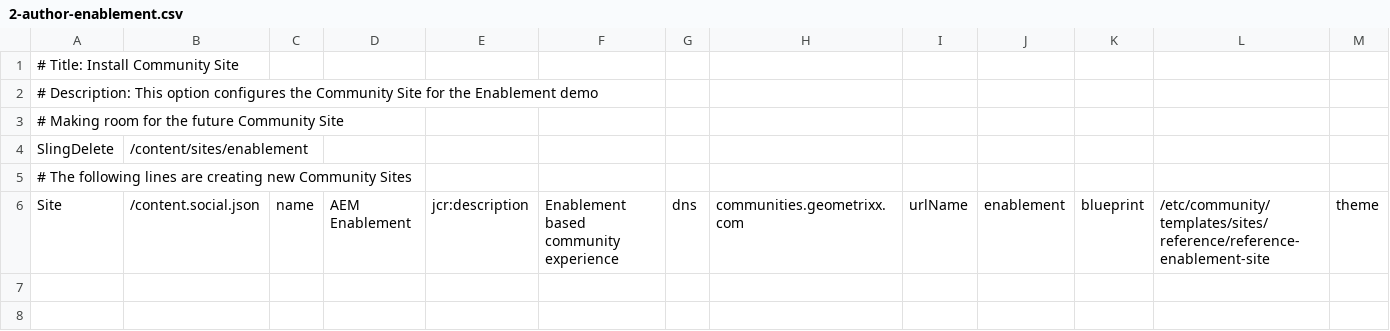
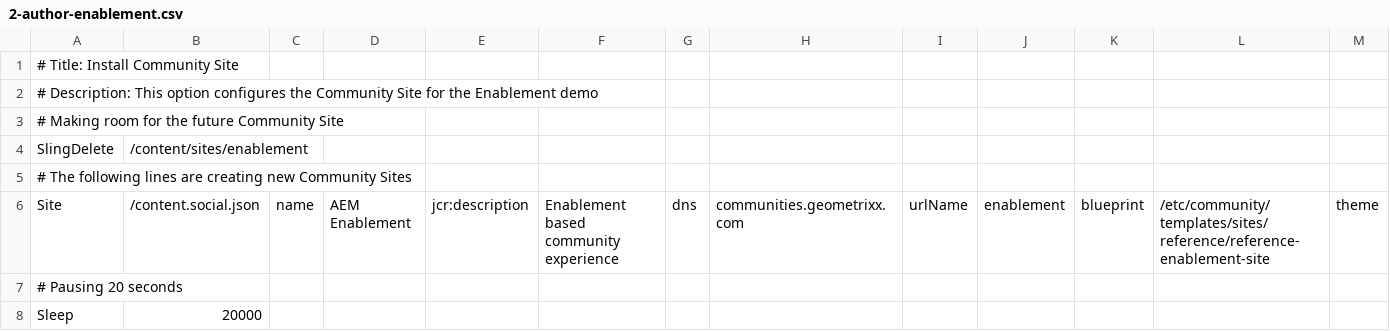
Before and after one commit to connectthefuture/aem-demo-machine, a CSV file: dist/community/maven/enablement/src/main/content/jcr_root/etc/community/enablement/2-author-enablement.csv, drawn as a sheet; only a part is shown; rows hold the shown columns only; the diff names each change by its address in the sheet, - before the commit and + after, or states it on an @@ line.

```diff
--- a/dist/community/maven/enablement/src/main/content/jcr_root/etc/community/enablement/2-author-enablement.csv
+++ b/dist/community/maven/enablement/src/main/content/jcr_root/etc/community/enablement/2-author-enablement.csv
+row 7: # Pausing 20 seconds
+row 8: Sleep | 20000
```
Also changed, not shown: dist/community/maven/reference/src/main/content/jcr_root/etc/community/reference/4-author-referencesiteupdate.csv, dist/community/maven/reference/src/main/content/jcr_root/etc/community/reference/5-author-referenceenablement.csv, 49 other files.
